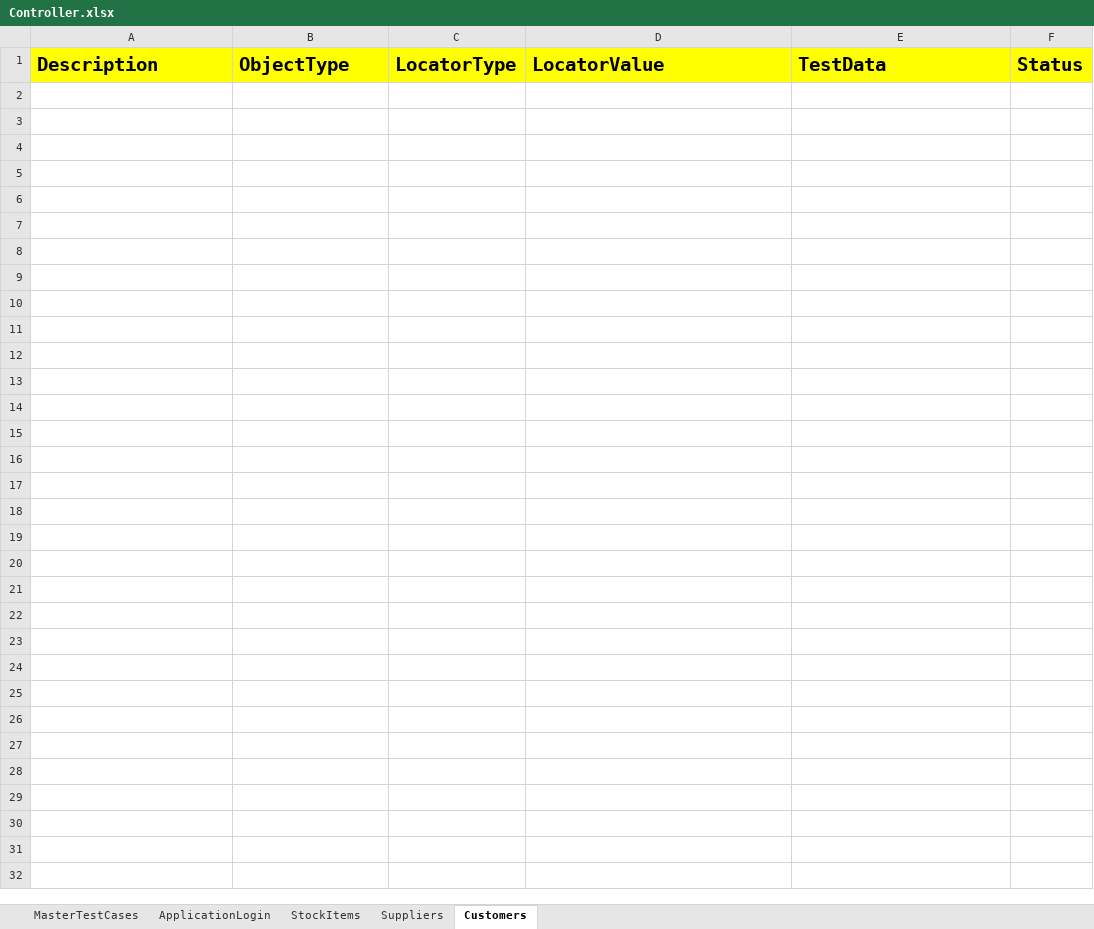
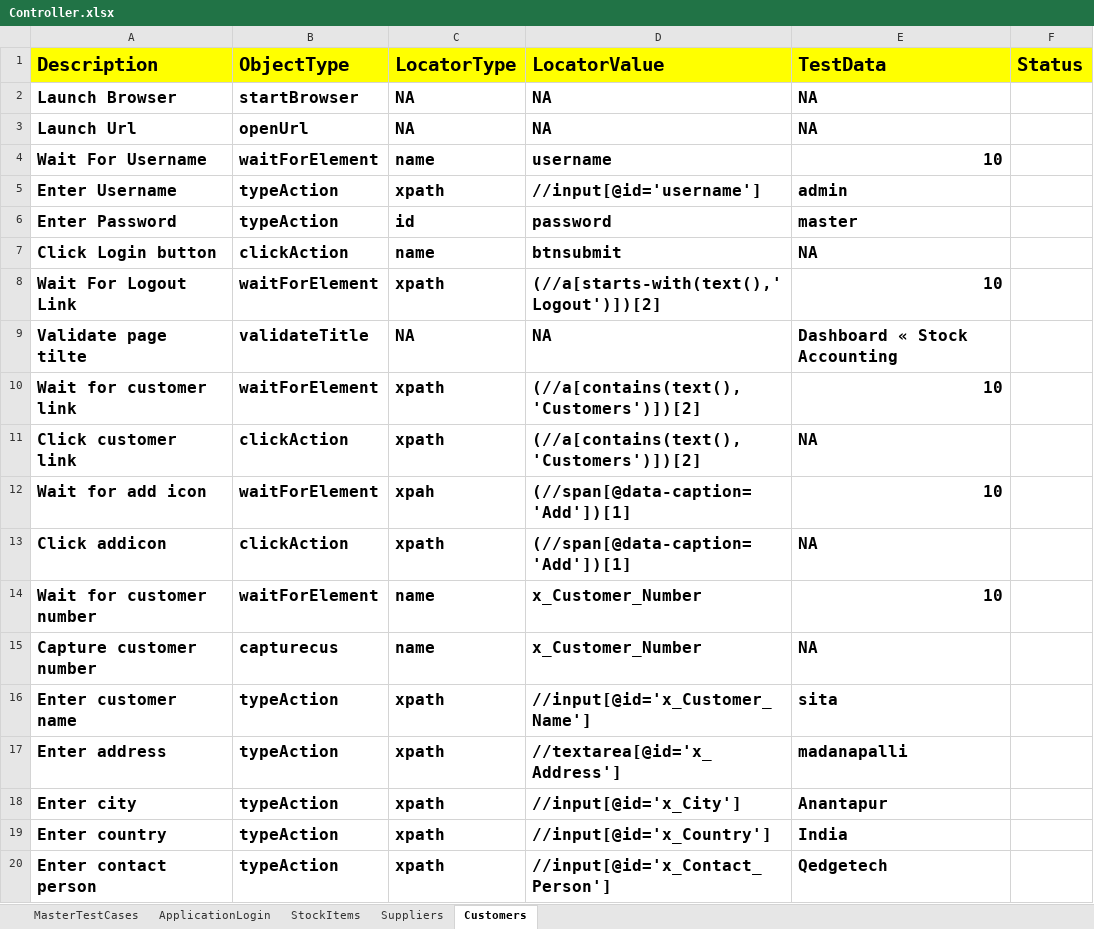
Before and after one commit to Meharunnisa143/HybridERPStock, an Excel workbook: FileInput/Controller.xlsx, sheet Customers, drawn as a sheet; only a part is shown; values as stored, in another font and other column widths than the file's, no borders; the diff covers the shown part only; the diff names each change by its address in the sheet, - before the commit and + after, or states it on an @@ line.

```diff
--- a/FileInput/Controller.xlsx (sheet Customers)
+++ b/FileInput/Controller.xlsx (sheet Customers)
+row 2: Launch Browser | startBrowser | NA | NA | NA
+row 3: Launch Url | openUrl | NA | NA | NA
+row 4: Wait For Username | waitForElement | name | username | 10
+row 5: Enter Username | typeAction | xpath | //input[@id='username'] | admin
+row 6: Enter Password | typeAction | id | password | master
+row 7: Click Login button | clickAction | name | btnsubmit | NA
+row 8: Wait For Logout Link | waitForElement | xpath | (//a[starts-with(text(),' Logout')])[2] | 10
+row 9: Validate page tilte | validateTitle | NA | NA | Dashboard « Stock Accounting
+row 10: Wait for customer link | waitForElement | xpath | (//a[contains(text(),'Customers')])[2] | 10
+row 11: Click customer link | clickAction | xpath | (//a[contains(text(),'Customers')])[2] | NA
+row 12: Wait for add icon | waitForElement | xpah | (//span[@data-caption='Add'])[1] | 10
+row 13: Click addicon | clickAction | xpath | (//span[@data-caption='Add'])[1] | NA
+row 14: Wait for customer number | waitForElement | name | x_Customer_Number | 10
+row 15: Capture customer number | capturecus | name | x_Customer_Number | NA
+row 16: Enter customer name | typeAction | xpath | //input[@id='x_Customer_Name'] | sita
+row 17: Enter address | typeAction | xpath | //textarea[@id='x_Address'] | madanapalli
+row 18: Enter city | typeAction | xpath | //input[@id='x_City'] | Anantapur
+row 19: Enter country | typeAction | xpath | //input[@id='x_Country'] | India
+row 20: Enter contact person | typeAction | xpath | //input[@id='x_Contact_Person'] | Qedgetech
```
Also changed, not shown: 12 added rows elsewhere in this sheet, sheet Suppliers, sheet MasterTestCases, sheet StockItems, FileOutput/HybridResults.xlsx, 4 other files.
